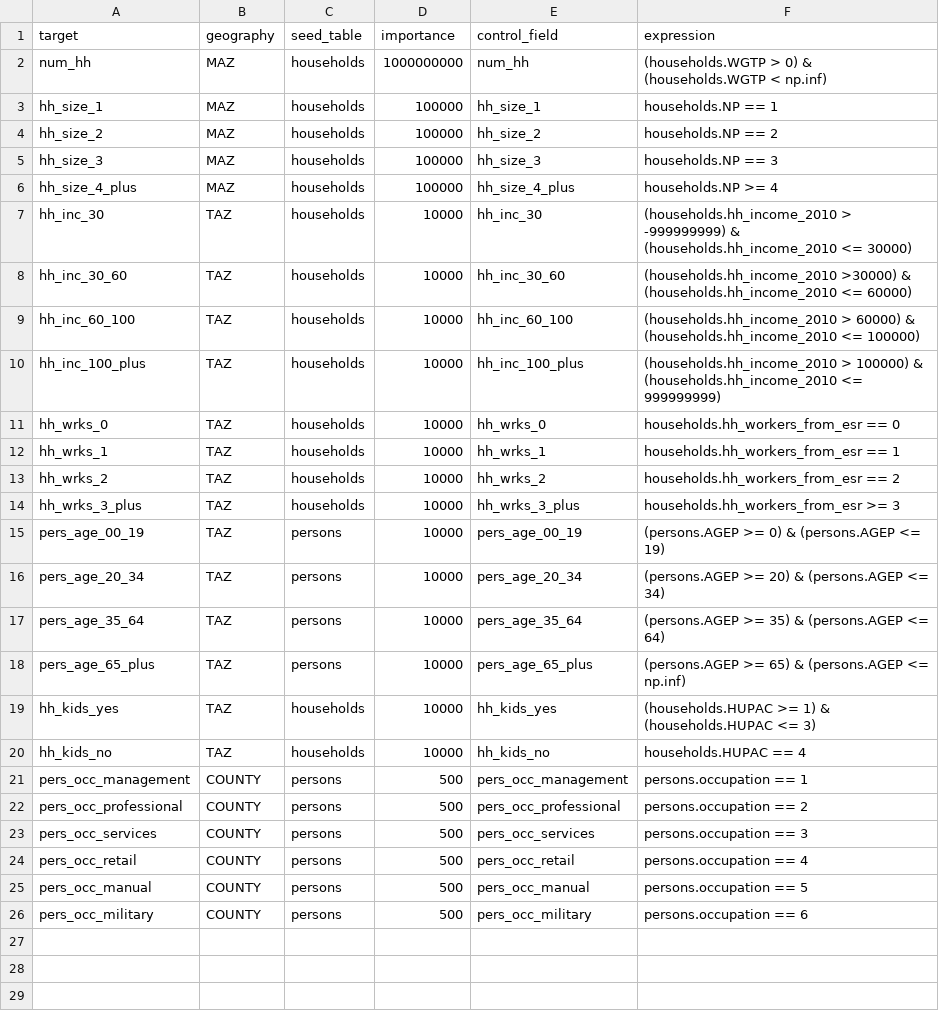
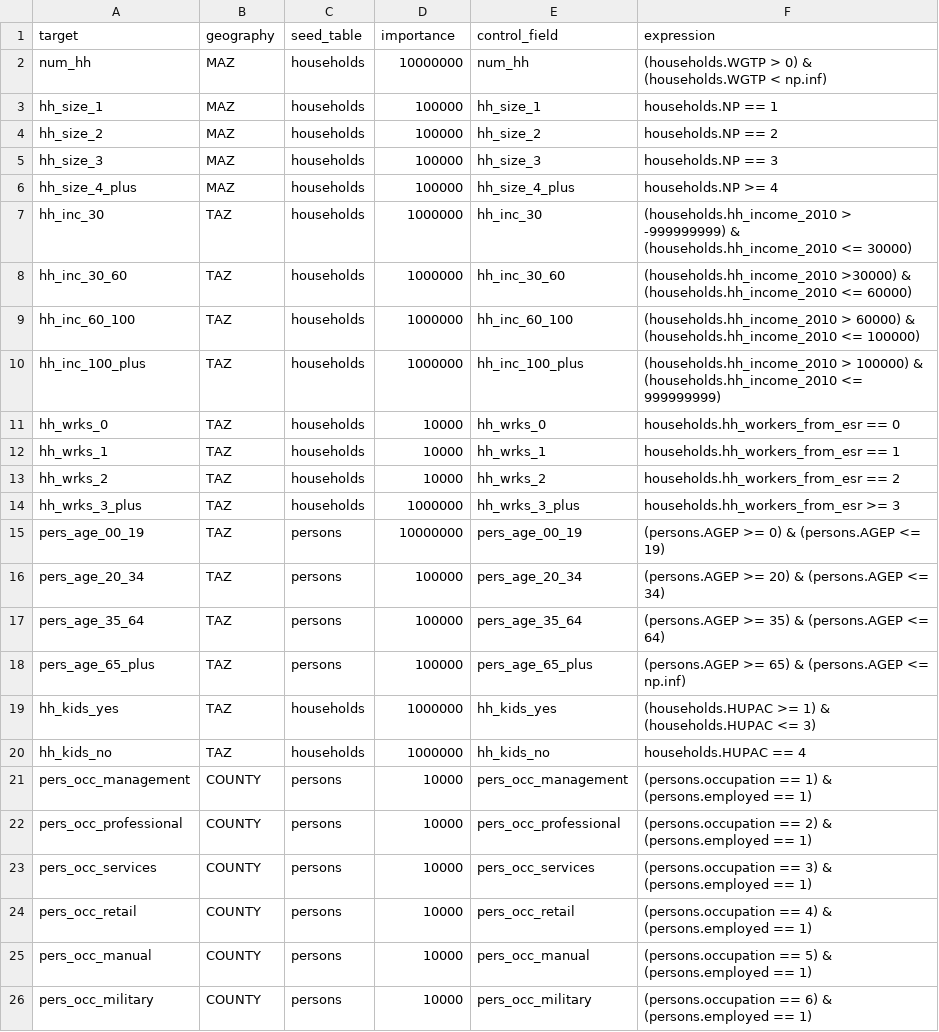
Before and after one commit to BayAreaMetro/populationsim, a CSV file: bay_area/households/configs/controls.csv, drawn as a sheet.

Commit message:
Try adding importance on difficult controls
And update final script to add county occupation household summaries

```diff
--- a/bay_area/households/configs/controls.csv
+++ b/bay_area/households/configs/controls.csv
@@ -1,3 +1,3 @@
 target,geography,seed_table,importance,control_field,expression
-num_hh,MAZ,households,1000000000,num_hh,(households.WGTP > 0) & (households.WGTP < np.inf)
+num_hh,MAZ,households,10000000,num_hh,(households.WGTP > 0) & (households.WGTP < np.inf)
 hh_size_1,MAZ,households,100000,hh_size_1,households.NP == 1
@@ -6,6 +6,6 @@ hh_size_3,MAZ,households,100000,hh_size_3,households.NP == 3
 hh_size_4_plus,MAZ,households,100000,hh_size_4_plus,households.NP >= 4
-hh_inc_30,TAZ,households,10000,hh_inc_30,(households.hh_income_2010 > -999999999) & (households.hh_income_2010 <= 30000)
-hh_inc_30_60,TAZ,households,10000,hh_inc_30_60,(households.hh_income_2010 >30000) & (households.hh_income_2010 <= 60000)
-hh_inc_60_100,TAZ,households,10000,hh_inc_60_100,(households.hh_income_2010 > 60000) & (households.hh_income_2010 <= 100000)
-hh_inc_100_plus,TAZ,households,10000,hh_inc_100_plus,(households.hh_income_2010 > 100000) & (households.hh_income_2010 <= 999999999)
+hh_inc_30,TAZ,households,1000000,hh_inc_30,(households.hh_income_2010 > -999999999) & (households.hh_income_2010 <= 30000)
+hh_inc_30_60,TAZ,households,1000000,hh_inc_30_60,(households.hh_income_2010 >30000) & (households.hh_income_2010 <= 60000)
+hh_inc_60_100,TAZ,households,1000000,hh_inc_60_100,(households.hh_income_2010 > 60000) & (households.hh_income_2010 <= 100000)
+hh_inc_100_plus,TAZ,households,1000000,hh_inc_100_plus,(households.hh_income_2010 > 100000) & (households.hh_income_2010 <= 999999999)
 hh_wrks_0,TAZ,households,10000,hh_wrks_0,households.hh_workers_from_esr == 0
@@ -13,14 +13,14 @@ hh_wrks_1,TAZ,households,10000,hh_wrks_1,households.hh_workers_from_esr == 1
 hh_wrks_2,TAZ,households,10000,hh_wrks_2,households.hh_workers_from_esr == 2
-hh_wrks_3_plus,TAZ,households,10000,hh_wrks_3_plus,households.hh_workers_from_esr >= 3
-pers_age_00_19,TAZ,persons,10000,pers_age_00_19,(persons.AGEP >= 0) & (persons.AGEP <= 19)
-pers_age_20_34,TAZ,persons,10000,pers_age_20_34,(persons.AGEP >= 20) & (persons.AGEP <= 34)
-pers_age_35_64,TAZ,persons,10000,pers_age_35_64,(persons.AGEP >= 35) & (persons.AGEP <= 64)
-pers_age_65_plus,TAZ,persons,10000,pers_age_65_plus,(persons.AGEP >= 65) & (persons.AGEP <= np.inf)
-hh_kids_yes,TAZ,households,10000,hh_kids_yes,(households.HUPAC >= 1) & (households.HUPAC <= 3)
-hh_kids_no,TAZ,households,10000,hh_kids_no,households.HUPAC == 4
-pers_occ_management,COUNTY,persons,500,pers_occ_management,persons.occupation == 1
-pers_occ_professional,COUNTY,persons,500,pers_occ_professional,persons.occupation == 2
-pers_occ_services,COUNTY,persons,500,pers_occ_services,persons.occupation == 3
-pers_occ_retail,COUNTY,persons,500,pers_occ_retail,persons.occupation == 4
-pers_occ_manual,COUNTY,persons,500,pers_occ_manual,persons.occupation == 5
-pers_occ_military,COUNTY,persons,500,pers_occ_military,persons.occupation == 6
+hh_wrks_3_plus,TAZ,households,1000000,hh_wrks_3_plus,households.hh_workers_from_esr >= 3
+pers_age_00_19,TAZ,persons,10000000,pers_age_00_19,(persons.AGEP >= 0) & (persons.AGEP <= 19)
+pers_age_20_34,TAZ,persons,100000,pers_age_20_34,(persons.AGEP >= 20) & (persons.AGEP <= 34)
+pers_age_35_64,TAZ,persons,100000,pers_age_35_64,(persons.AGEP >= 35) & (persons.AGEP <= 64)
+pers_age_65_plus,TAZ,persons,100000,pers_age_65_plus,(persons.AGEP >= 65) & (persons.AGEP <= np.inf)
+hh_kids_yes,TAZ,households,1000000,hh_kids_yes,(households.HUPAC >= 1) & (households.HUPAC <= 3)
+hh_kids_no,TAZ,households,1000000,hh_kids_no,households.HUPAC == 4
+pers_occ_management,COUNTY,persons,10000,pers_occ_management,(persons.occupation == 1) & (persons.employed == 1)
+pers_occ_professional,COUNTY,persons,10000,pers_occ_professional,(persons.occupation == 2) & (persons.employed == 1)
+pers_occ_services,COUNTY,persons,10000,pers_occ_services,(persons.occupation == 3) & (persons.employed == 1)
+pers_occ_retail,COUNTY,persons,10000,pers_occ_retail,(persons.occupation == 4) & (persons.employed == 1)
+pers_occ_manual,COUNTY,persons,10000,pers_occ_manual,(persons.occupation == 5) & (persons.employed == 1)
+pers_occ_military,COUNTY,persons,10000,pers_occ_military,(persons.occupation == 6) & (persons.employed == 1)
```
Also changed, not shown: 2 other files.
